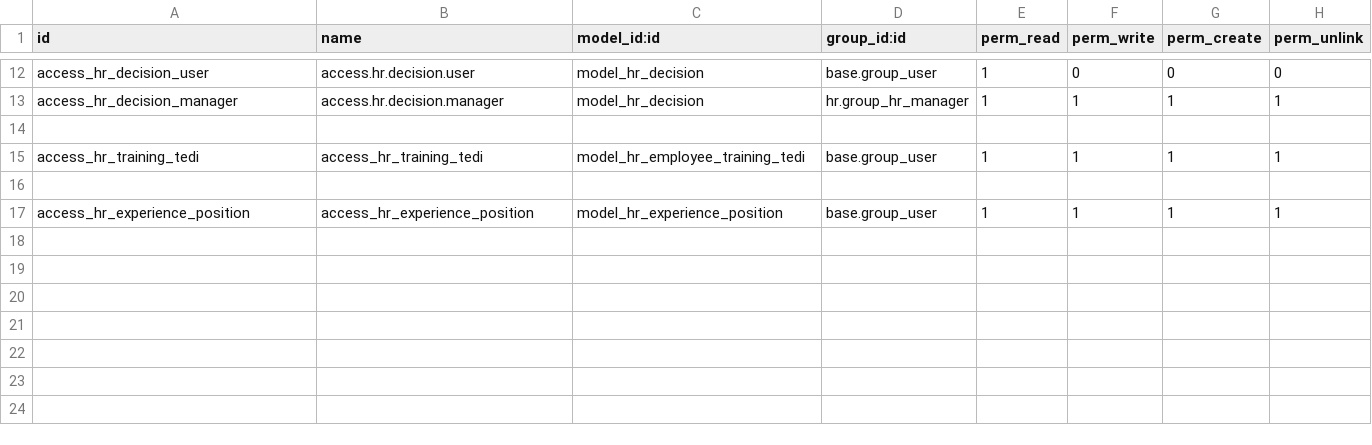
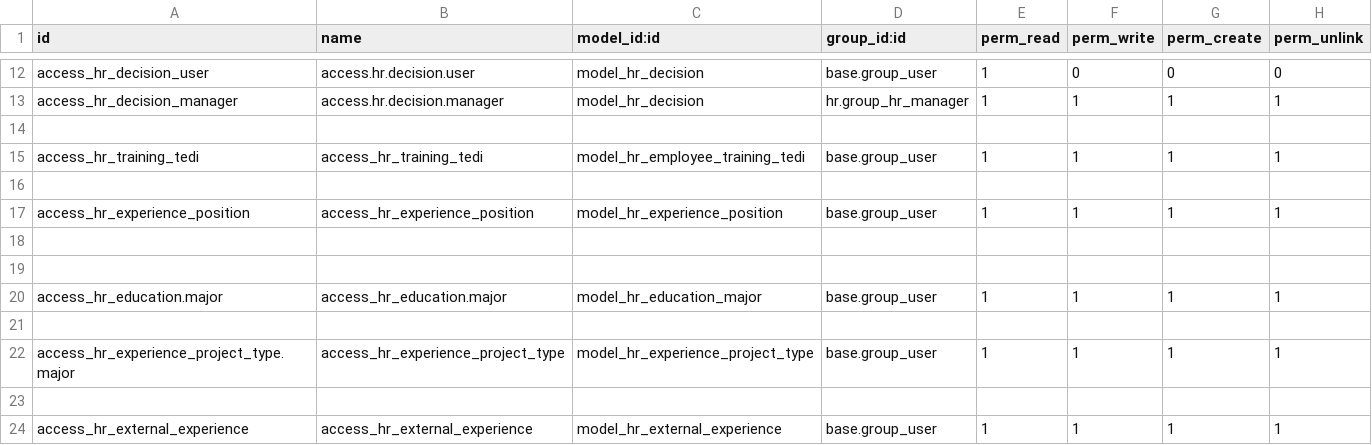
Before and after one commit to NguyenNgocHaiIT/odoo17_tedi, a CSV file: addons_tedi/hr_tedi/security/ir.model.access.csv, drawn as a sheet; only a part is shown, gaps mark what is left out; the diff names each change by its address in the sheet, - before the commit and + after, or states it on an @@ line.

```diff
--- a/addons_tedi/hr_tedi/security/ir.model.access.csv
+++ b/addons_tedi/hr_tedi/security/ir.model.access.csv
+row 18: (empty)
+row 19: (empty)
+row 20: access_hr_education.major | access_hr_education.major | model_hr_education_major | base.group_user | 1 | 1 | 1 | 1
+row 21: (empty)
+row 22: access_hr_experience_project_type.major | access_hr_experience_project_type | model_hr_experience_project_type | base.group_user | 1 | 1 | 1 | 1
+row 23: (empty)
+row 24: access_hr_external_experience | access_hr_external_experience | model_hr_external_experience | base.group_user | 1 | 1 | 1 | 1
```
Also changed, not shown: addons_tedi/hr_training_tedi/security/ir.model.access.csv, addons_tedi/quan_ly_tuyen_dung/security/ir.model.access.csv, 28 other files.
